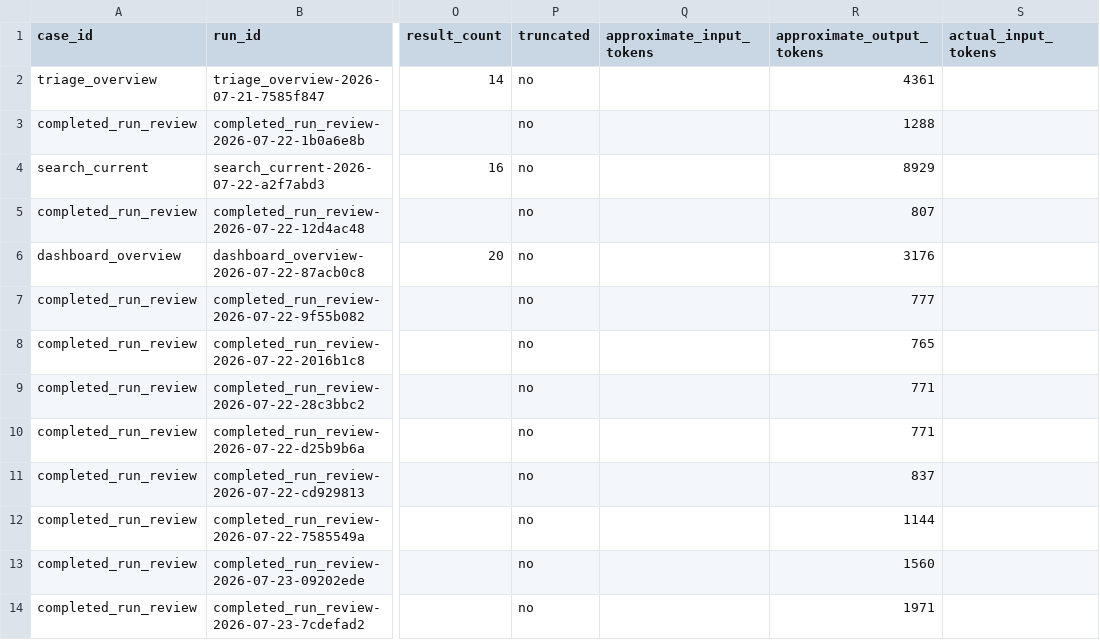
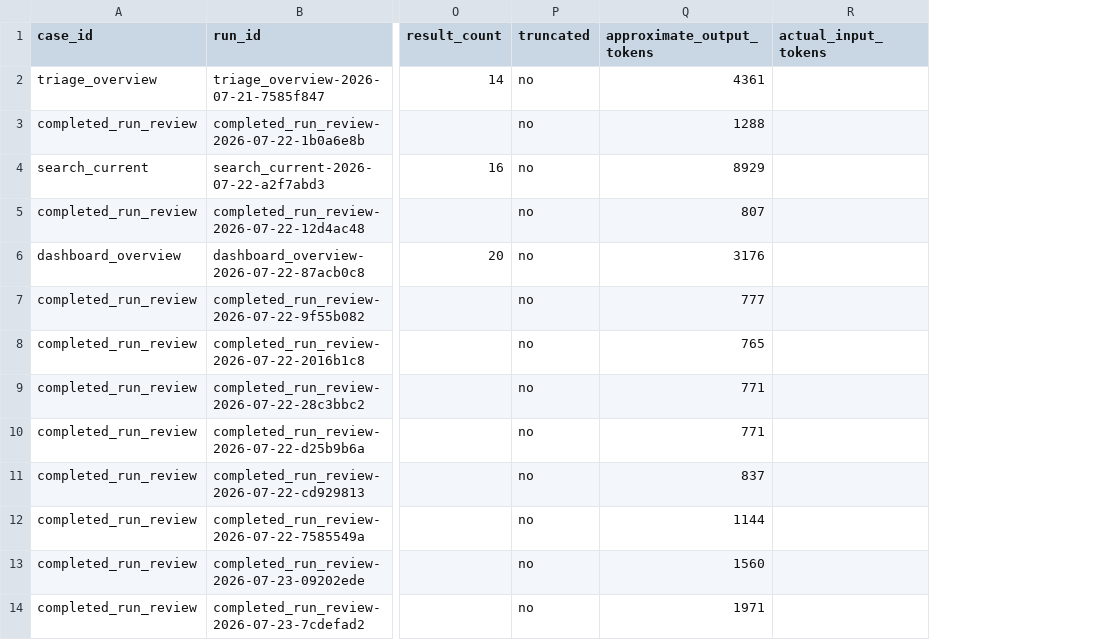
Before and after one commit to AliakseiBabko/qa-management, a CSV file: .agents/telemetry/operator-runs.csv, drawn as a sheet; only a part is shown, gaps mark what is left out; the diff names each change by its address in the sheet, - before the commit and + after, or states it on an @@ line.

```diff
--- a/.agents/telemetry/operator-runs.csv
+++ b/.agents/telemetry/operator-runs.csv
-column Q (approximate_input_tokens), empty
```
Also changed, not shown: 2 other files.
